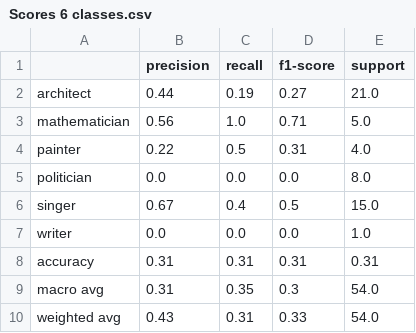
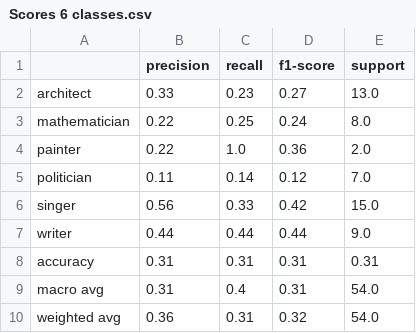
Before and after one commit to e-lubrini/clustering-and-classifying-people, a CSV file: data/Scores 6 classes.csv, drawn as a sheet.

```diff
--- a/data/Scores 6 classes.csv
+++ b/data/Scores 6 classes.csv
@@ -1,10 +1,10 @@
 ,precision,recall,f1-score,support
-architect,0.44,0.19,0.27,21.0
-mathematician,0.56,1.0,0.71,5.0
-painter,0.22,0.5,0.31,4.0
-politician,0.0,0.0,0.0,8.0
-singer,0.67,0.4,0.5,15.0
-writer,0.0,0.0,0.0,1.0
+architect,0.33,0.23,0.27,13.0
+mathematician,0.22,0.25,0.24,8.0
+painter,0.22,1.0,0.36,2.0
+politician,0.11,0.14,0.12,7.0
+singer,0.56,0.33,0.42,15.0
+writer,0.44,0.44,0.44,9.0
 accuracy,0.31,0.31,0.31,0.31
-macro avg,0.31,0.35,0.3,54.0
-weighted avg,0.43,0.31,0.33,54.0
+macro avg,0.31,0.4,0.31,54.0
+weighted avg,0.36,0.31,0.32,54.0
```
Also changed, not shown: data/Clustering results.csv, 7 other files.
